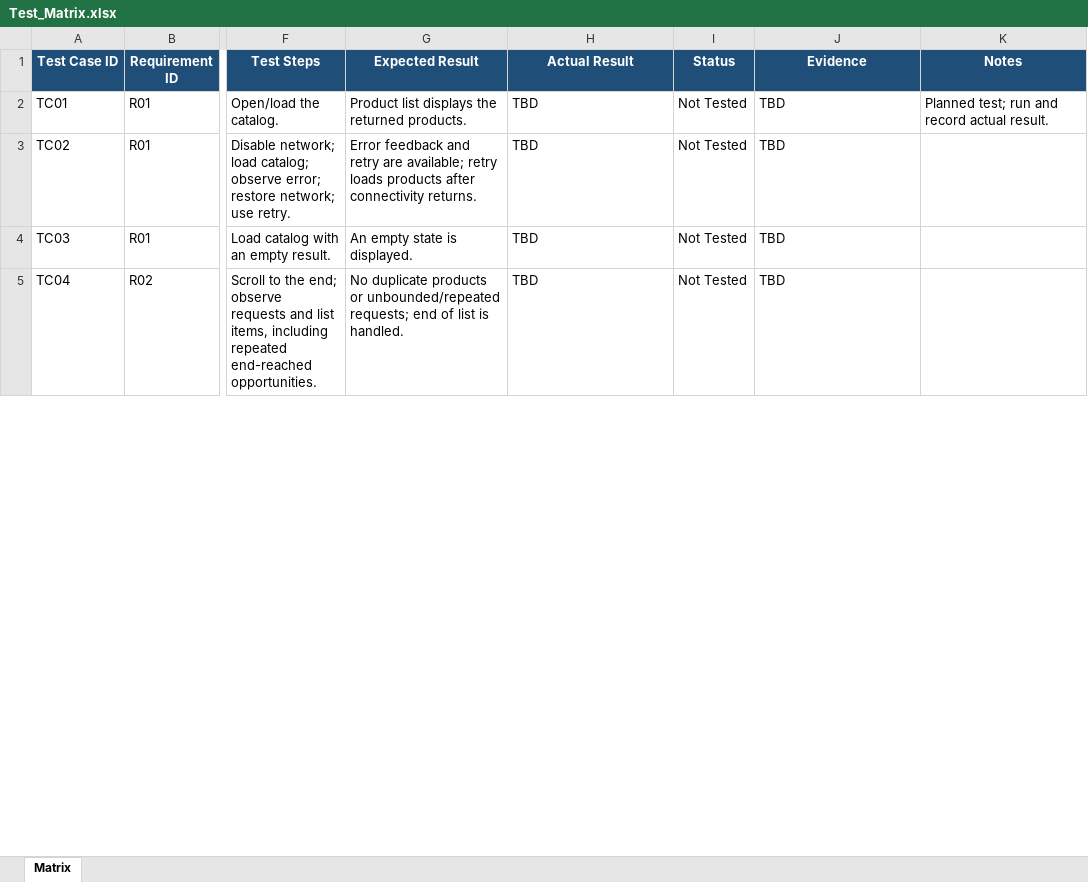
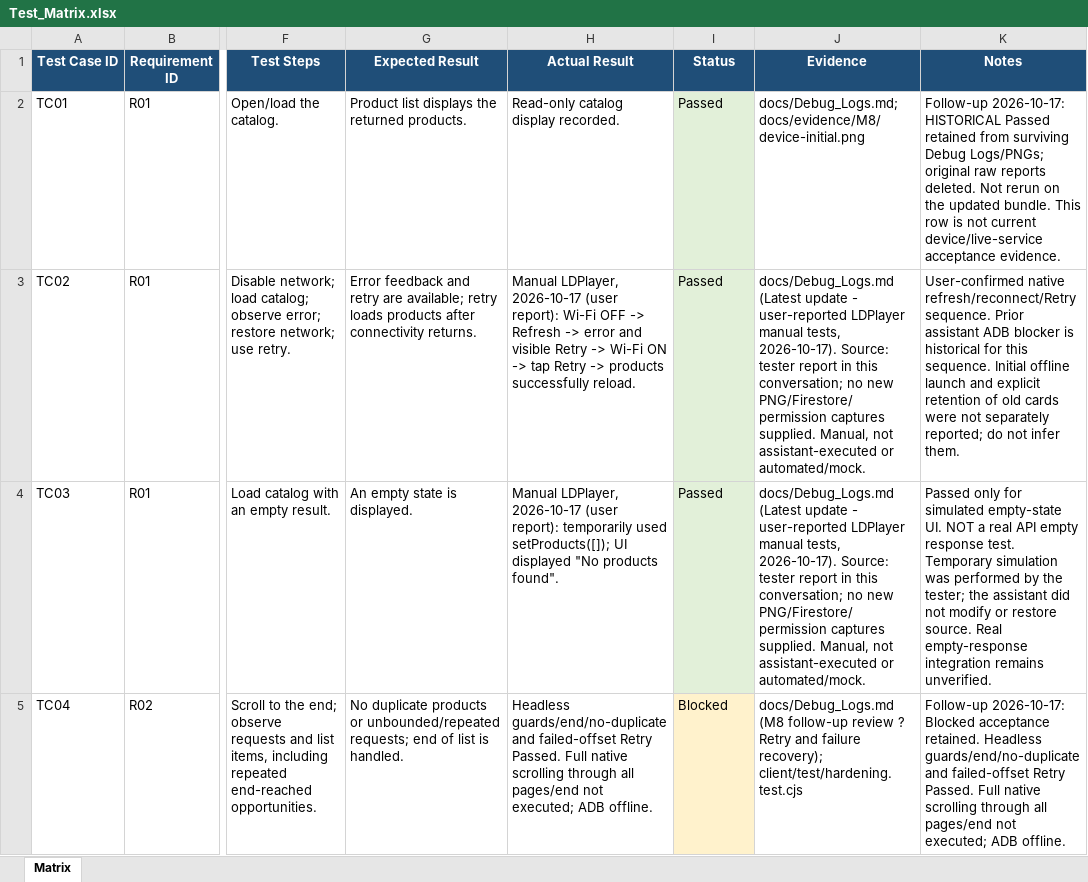
Before and after one commit to 4T-is-me/MMA301_Assignment_2, an Excel workbook: docs/Test_Matrix.xlsx, sheet Matrix, drawn as a sheet; only a part is shown, gaps mark what is left out; values as stored, in another font and other column widths than the file's, no borders; table styles not drawn; the diff covers the shown part only; the diff names each change by its address in the sheet, - before the commit and + after, or states it on an @@ line.

Commit message:
feat:  milestone 8 complete integration testing and bug fixes

```diff
--- a/docs/Test_Matrix.xlsx (sheet Matrix)
+++ b/docs/Test_Matrix.xlsx (sheet Matrix)
-H2 (Actual Result): TBD
+H2 (Actual Result): Read-only catalog display recorded.
-I2:I4 (Status): Not Tested
+I2:I4 (Status): Passed
-I2:I4 fill: none
+I2:I4 fill: #E2F0D9
-J2 (Evidence): TBD
+J2 (Evidence): docs/Debug_Logs.md; docs/evidence/M8/device-initial.png
-K2 (Notes): Planned test; run and record actual result.
+K2 (Notes): Follow-up 2026-10-17: HISTORICAL Passed retained from surviving Debug Logs/PNGs; original raw reports deleted. Not rerun on the updated bundle. This row is not current device/live-service acceptance evidence.
-H3 (Actual Result): TBD
+H3 (Actual Result): Manual LDPlayer, 2026-10-17 (user report): Wi-Fi OFF -> Refresh -> error and visible Retry -> Wi-Fi ON -> tap Retry -> products successfully reload.
-J3:J4 (Evidence): TBD
+J3:J4 (Evidence): docs/Debug_Logs.md (Latest update - user-reported LDPlayer manual tests, 2026-10-17). Source: tester report in this conversation; no new PNG/Firestore/permission captures supplied. Manual, not assistant-executed or automated/mock.
-K3 (Notes): (empty)
+K3 (Notes): User-confirmed native refresh/reconnect/Retry sequence. Prior assistant ADB blocker is historical for this sequence. Initial offline launch and explicit retention of old cards were not separately reported; do not infer them.
-H4 (Actual Result): TBD
+H4 (Actual Result): Manual LDPlayer, 2026-10-17 (user report): temporarily used setProducts([]); UI displayed "No products found".
-K4 (Notes): (empty)
+K4 (Notes): Passed only for simulated empty-state UI. NOT a real API empty response test. Temporary simulation was performed by the tester; the assistant did not modify or restore source. Real empty-response integration remains unverified.
-H5 (Actual Result): TBD
+H5 (Actual Result): Headless guards/end/no-duplicate and failed-offset Retry Passed. Full native scrolling through all pages/end not executed; ADB offline.
-I5 (Status): Not Tested
+I5 (Status): Blocked
-I5 fill: none
+I5 fill: #FFF2CC
-J5 (Evidence): TBD
+J5 (Evidence): docs/Debug_Logs.md (M8 follow-up review ? Retry and failure recovery); client/test/hardening.test.cjs
-K5 (Notes): (empty)
+K5 (Notes): Follow-up 2026-10-17: Blocked acceptance retained. Headless guards/end/no-duplicate and failed-offset Retry Passed. Full native scrolling through all pages/end not executed; ADB offline.
```
Also changed, not shown: 24 added rows, 43 edited cells and cell formats elsewhere in this sheet, docs/AI_Usage_Log.xlsx, docs/RTM.xlsx, 47 other files.
